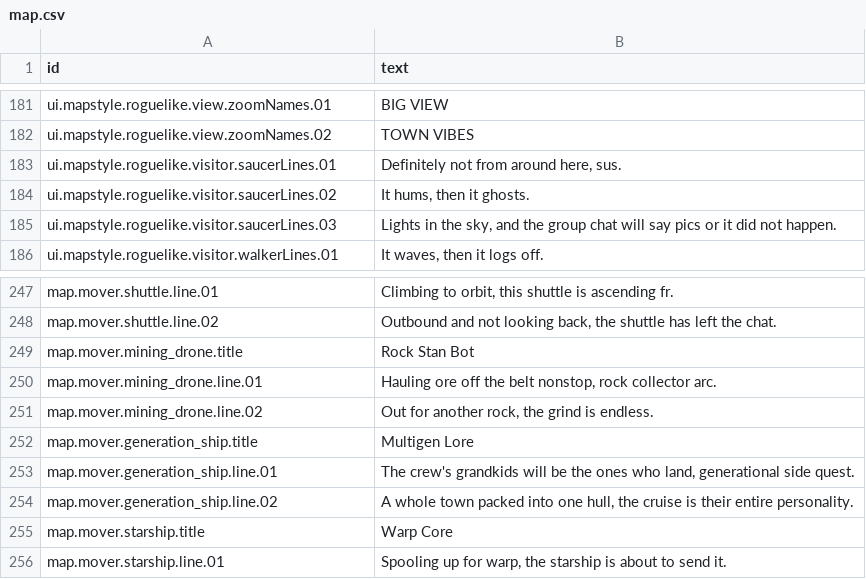
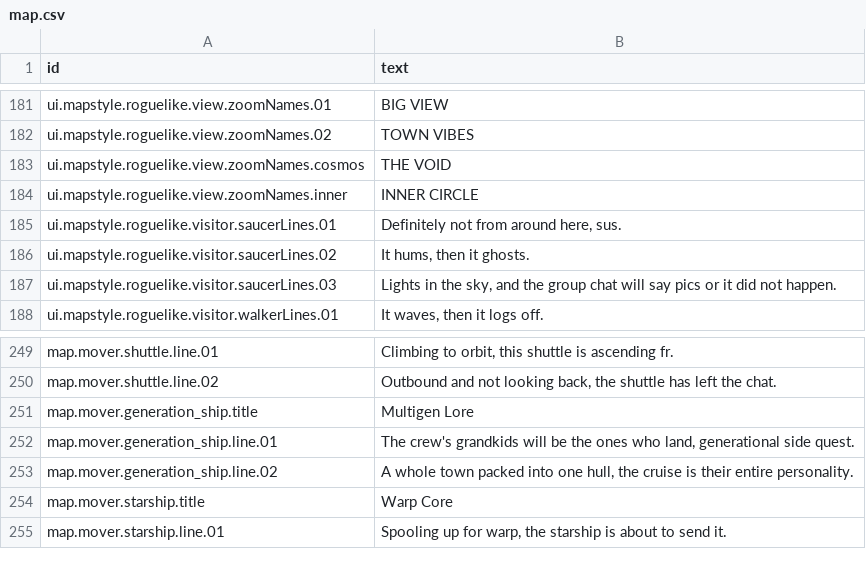
Before and after one commit to espresso20/ageforge, a CSV file: words/vibe/map.csv, drawn as a sheet; only a part is shown, gaps mark what is left out.

Commit message:
fix(map): space tidy-up (gate, last glyph ships, vibe zoom labels) (#377)
* fix(map): warp gate waits for the Warp Nexus; pixel ships replace the orbit glyph agents

* fix(map): space tidy-up: gate waits for the Warp Nexus, pixel ships at the Space Age overview, vibe zoom labels

```diff
--- a/words/vibe/map.csv
+++ b/words/vibe/map.csv
@@ -182,2 +182,4 @@ ui.mapstyle.roguelike.view.zoomNames.01,BIG VIEW
 ui.mapstyle.roguelike.view.zoomNames.02,TOWN VIBES
+ui.mapstyle.roguelike.view.zoomNames.cosmos,THE VOID
+ui.mapstyle.roguelike.view.zoomNames.inner,INNER CIRCLE
 ui.mapstyle.roguelike.visitor.saucerLines.01,"Definitely not from around here, sus."
@@ -248,5 +250,2 @@ map.mover.shuttle.line.01,"Climbing to orbit, this shuttle is ascending fr."
 map.mover.shuttle.line.02,"Outbound and not looking back, the shuttle has left the chat."
-map.mover.mining_drone.title,Rock Stan Bot
-map.mover.mining_drone.line.01,"Hauling ore off the belt nonstop, rock collector arc."
-map.mover.mining_drone.line.02,"Out for another rock, the grind is endless."
 map.mover.generation_ship.title,Multigen Lore
```
Also changed, not shown: 10 other files.
